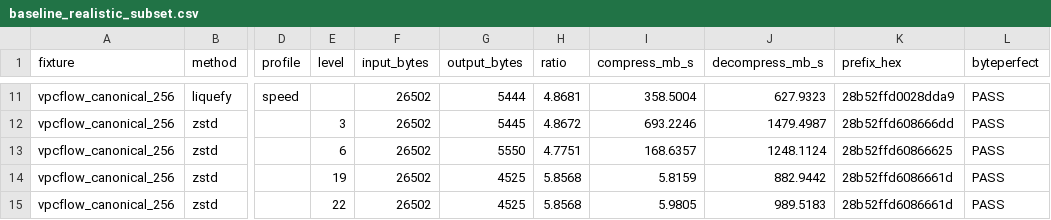
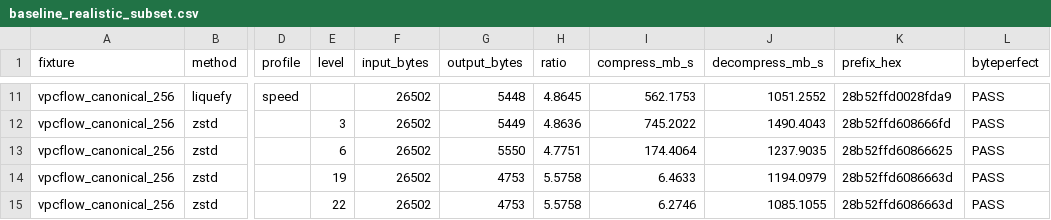
Before and after one commit to Parad0x-Labs/liquefy-openclaw-integration, a CSV file: benchmarks/baseline_realistic_subset.csv, drawn as a sheet; only a part is shown, gaps mark what is left out; the diff covers the shown part only; the diff names each change by its address in the sheet, - before the commit and + after, or states it on an @@ line.

```diff
--- a/benchmarks/baseline_realistic_subset.csv
+++ b/benchmarks/baseline_realistic_subset.csv
-G11 (output_bytes): 5444
+G11 (output_bytes): 5448
-H11 (ratio): 4.8681
+H11 (ratio): 4.8645
-I11 (compress_mb_s): 358.5004
+I11 (compress_mb_s): 562.1753
-J11 (decompress_mb_s): 627.9323
+J11 (decompress_mb_s): 1051.2552
-K11 (prefix_hex): 28b52ffd0028dda9
+K11 (prefix_hex): 28b52ffd0028fda9
-G12 (output_bytes): 5445
+G12 (output_bytes): 5449
-H12 (ratio): 4.8672
+H12 (ratio): 4.8636
-I12 (compress_mb_s): 693.2246
+I12 (compress_mb_s): 745.2022
-J12 (decompress_mb_s): 1479.4987
+J12 (decompress_mb_s): 1490.4043
-K12 (prefix_hex): 28b52ffd608666dd
+K12 (prefix_hex): 28b52ffd608666fd
-I13 (compress_mb_s): 168.6357
+I13 (compress_mb_s): 174.4064
-J13 (decompress_mb_s): 1248.1124
+J13 (decompress_mb_s): 1237.9035
-G14:G15 (output_bytes): 4525
+G14:G15 (output_bytes): 4753
-H14:H15 (ratio): 5.8568
+H14:H15 (ratio): 5.5758
-I14 (compress_mb_s): 5.8159
+I14 (compress_mb_s): 6.4633
-J14 (decompress_mb_s): 882.9442
+J14 (decompress_mb_s): 1194.0979
-K14:K15 (prefix_hex): 28b52ffd6086661d
+K14:K15 (prefix_hex): 28b52ffd6086663d
-I15 (compress_mb_s): 5.9805
+I15 (compress_mb_s): 6.2746
-J15 (decompress_mb_s): 989.5183
+J15 (decompress_mb_s): 1085.1055
```
Also changed, not shown: 35 edited cells elsewhere in this file, 8 other files.
